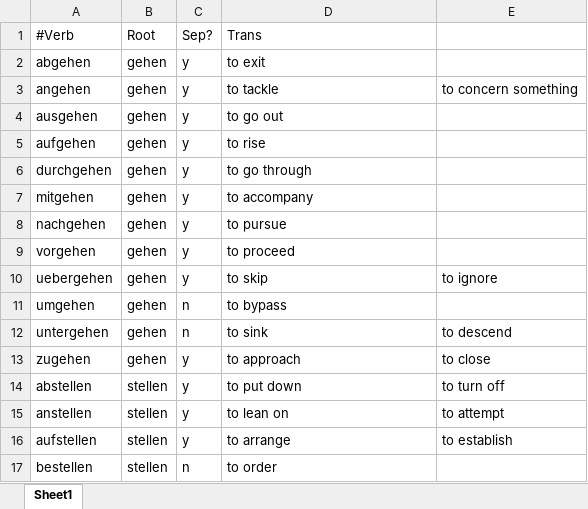
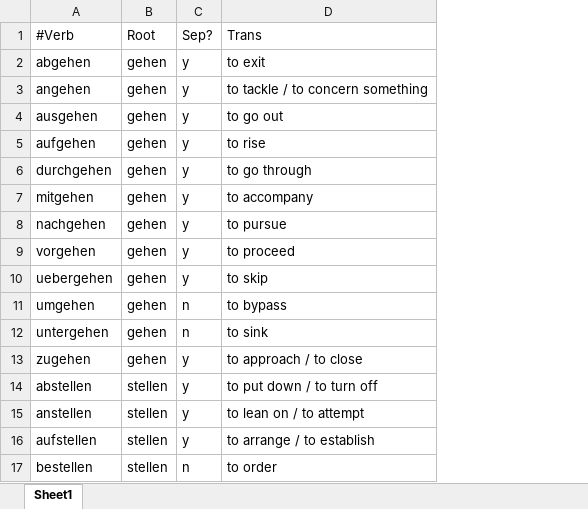
Before and after one commit to pbraunstein/German-Verb-Visualization, an Excel workbook: data/data.xlsx, sheet Sheet1, drawn as a sheet; values as stored, in another font and other column widths than the file's, no borders; the diff names each change by its address in the sheet, - before the commit and + after, or states it on an @@ line.

```diff
--- a/data/data.xlsx (sheet Sheet1)
+++ b/data/data.xlsx (sheet Sheet1)
-column E, rows 3-16: to concern something |  |  |  |  |  |  | to ignore |  | to descend | to close | to turn off | to attempt | to establish
-D3 (Trans): to tackle
+D3 (Trans): to tackle / to concern something
-D13 (Trans): to approach
+D13 (Trans): to approach / to close
-D14 (Trans): to put down
+D14 (Trans): to put down / to turn off
-D15 (Trans): to lean on
+D15 (Trans): to lean on / to attempt
-D16 (Trans): to arrange
+D16 (Trans): to arrange / to establish
```
Also changed, not shown: 4 other files.
